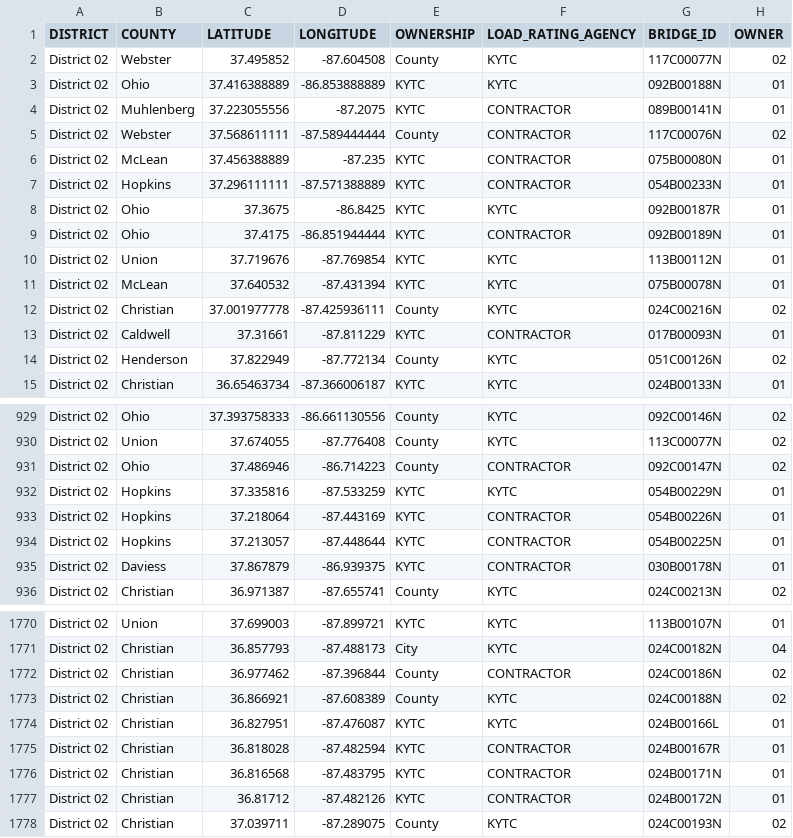
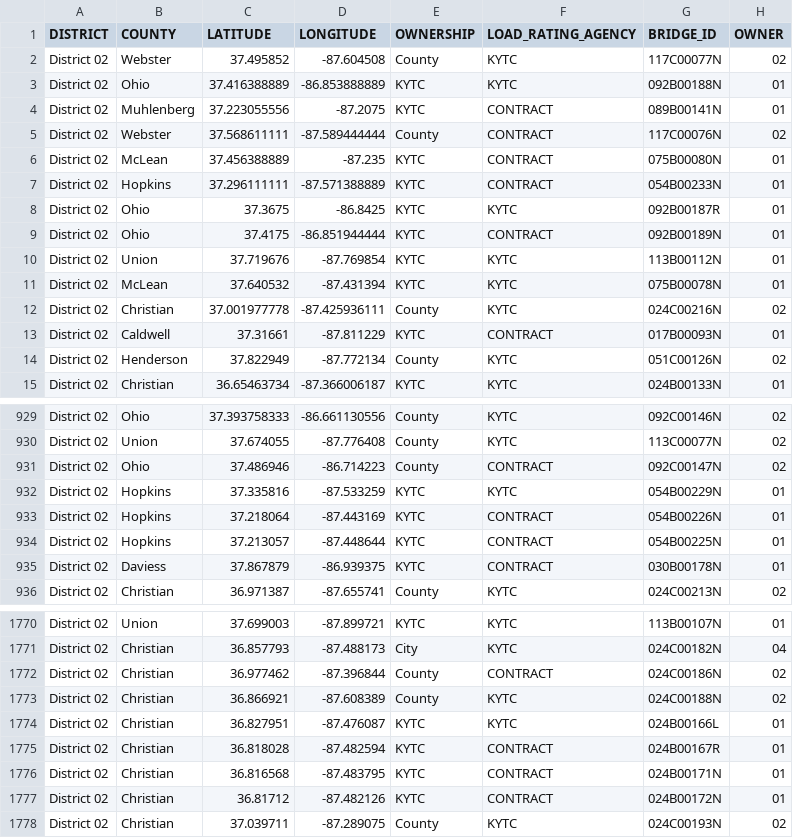
Before and after one commit to chrislambert-ky/analysis-eda-tool, a CSV file: data/report/eda_assets_bridge_condition_owner_area/eda_assets_bridge_condition_owner_area-District-02.csv, drawn as a sheet; only a part is shown, gaps mark what is left out; the diff covers the shown part only; the diff names each change by its address in the sheet, - before the commit and + after, or states it on an @@ line.

```diff
--- a/data/report/eda_assets_bridge_condition_owner_area/eda_assets_bridge_condition_owner_area-District-02.csv
+++ b/data/report/eda_assets_bridge_condition_owner_area/eda_assets_bridge_condition_owner_area-District-02.csv
-F4:F7 (LOAD_RATING_AGENCY): CONTRACTOR
+F4:F7 (LOAD_RATING_AGENCY): CONTRACT
-F9 (LOAD_RATING_AGENCY): CONTRACTOR
+F9 (LOAD_RATING_AGENCY): CONTRACT
-F13 (LOAD_RATING_AGENCY): CONTRACTOR
+F13 (LOAD_RATING_AGENCY): CONTRACT
-F931 (LOAD_RATING_AGENCY): CONTRACTOR
+F931 (LOAD_RATING_AGENCY): CONTRACT
-F933:F935 (LOAD_RATING_AGENCY): CONTRACTOR
+F933:F935 (LOAD_RATING_AGENCY): CONTRACT
-F1772 (LOAD_RATING_AGENCY): CONTRACTOR
+F1772 (LOAD_RATING_AGENCY): CONTRACT
-F1775:F1777 (LOAD_RATING_AGENCY): CONTRACTOR
+F1775:F1777 (LOAD_RATING_AGENCY): CONTRACT
```
Also changed, not shown: 88 edited cells elsewhere in this file, data/report/eda_assets_bridge_condition_owner_area/eda_assets_bridge_condition_owner_area-District-01.csv, data/report/eda_assets_bridge_condition_owner_area/eda_assets_bridge_condition_owner_area-District-05.csv, 12 other files.
